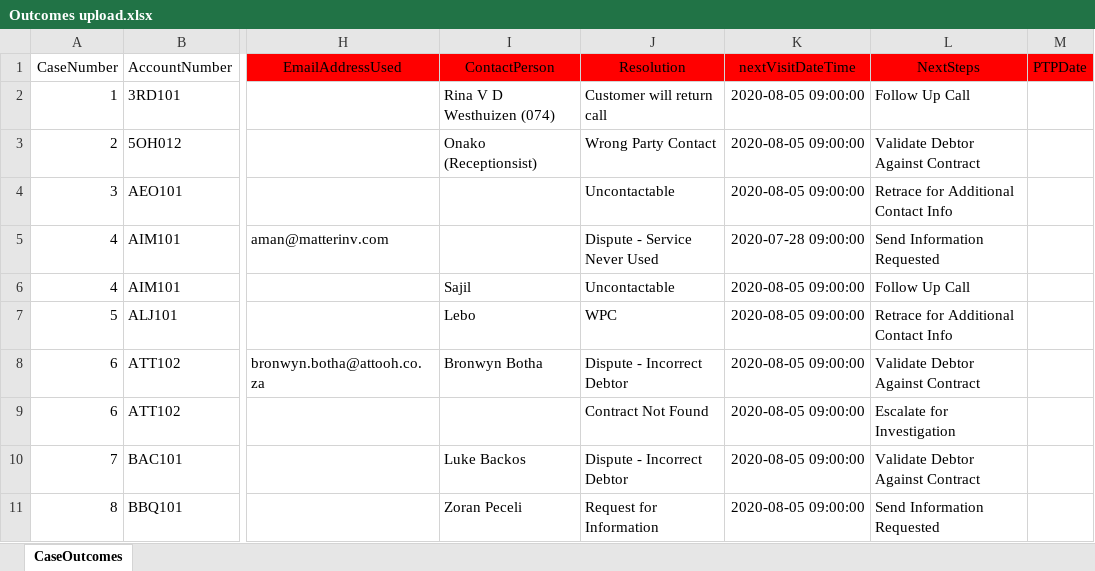
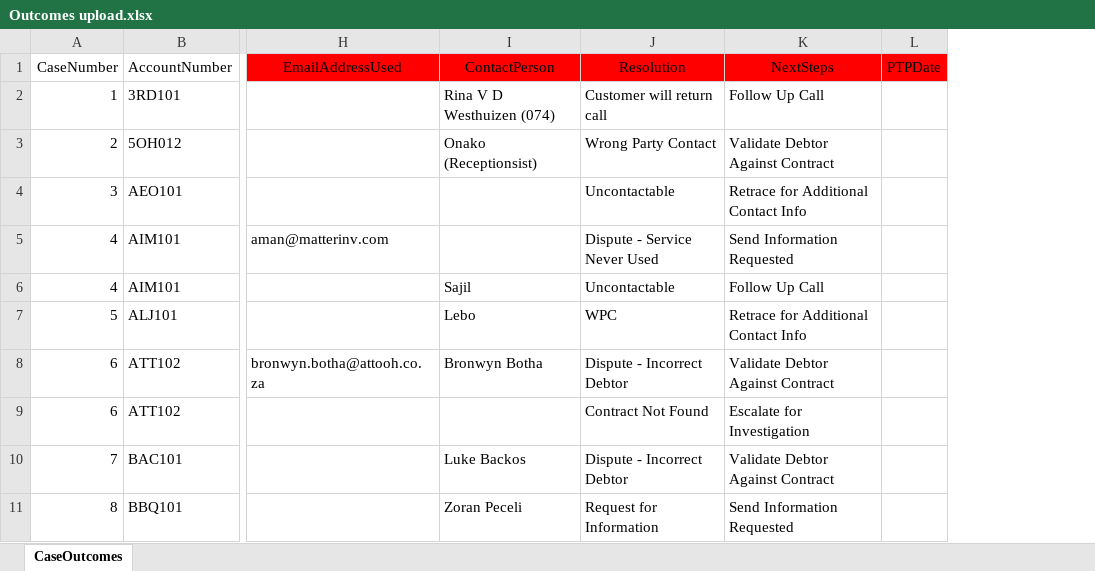
Before and after one commit to DarryllRobinson/ciab, an Excel workbook: documents/Outcomes upload.xlsx, sheet CaseOutcomes, drawn as a sheet; only a part is shown, gaps mark what is left out; values as stored, in another font and other column widths than the file's, no borders; the diff names each change by its address in the sheet, - before the commit and + after, or states it on an @@ line.

```diff
--- a/documents/Outcomes upload.xlsx (sheet CaseOutcomes)
+++ b/documents/Outcomes upload.xlsx (sheet CaseOutcomes)
-column K (nextVisitDateTime), rows 2-11: 2020-08-05 09:00:00 | 2020-08-05 09:00:00 | 2020-08-05 09:00:00 | 2020-07-28 09:00:00 | 2020-08-05 09:00:00 | 2020-08-05 09:00:00 | 2020-08-05 09:00:00 | 2020-08-05 09:00:00 | 2020-08-05 09:00:00 | 2020-08-05 09:00:00
```
Also changed, not shown: documents/Cases upload.xlsx, 22 other files.
